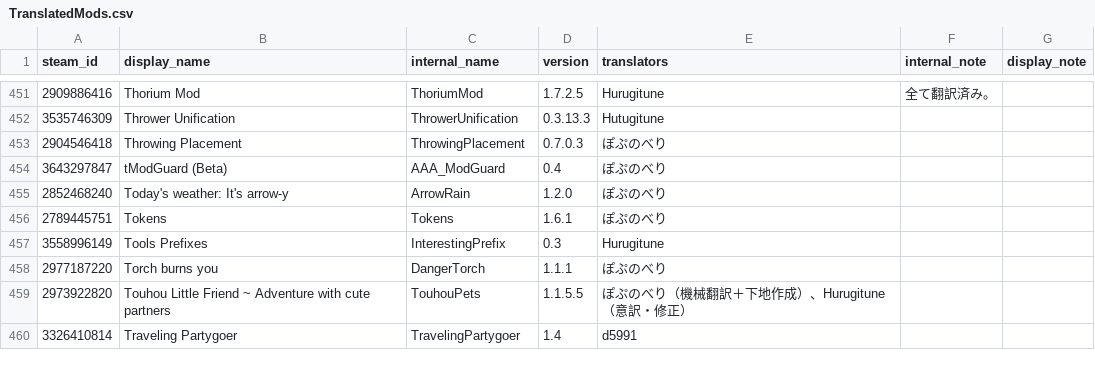
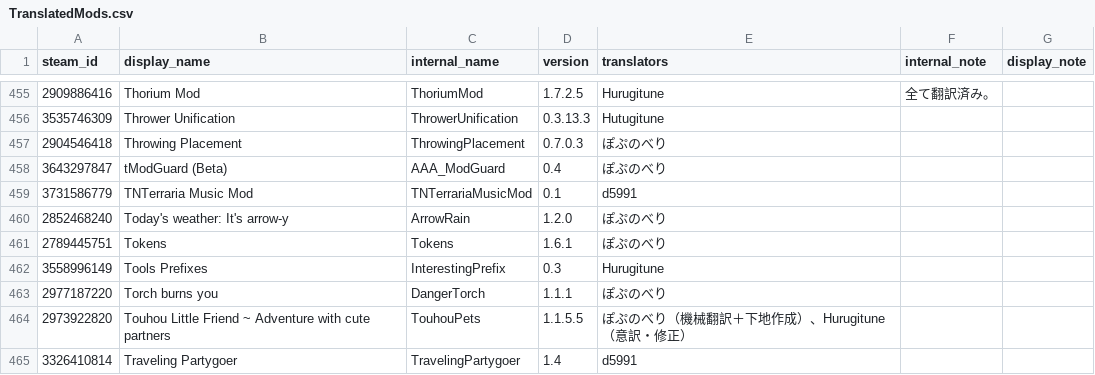
Before and after one commit to Taccom368/TMLHonyaku, a CSV file: TranslatedMods.csv, drawn as a sheet; only a part is shown, gaps mark what is left out; the diff covers the shown part only; the diff names each change by its address in the sheet, - before the commit and + after, or states it on an @@ line.

```diff
--- a/TranslatedMods.csv
+++ b/TranslatedMods.csv
+row 459: 3731586779 | TNTerraria Music Mod | TNTerrariaMusicMod | 0.1 | d5991
```
Also changed, not shown: 6 added rows elsewhere in this file, 7 other files.
